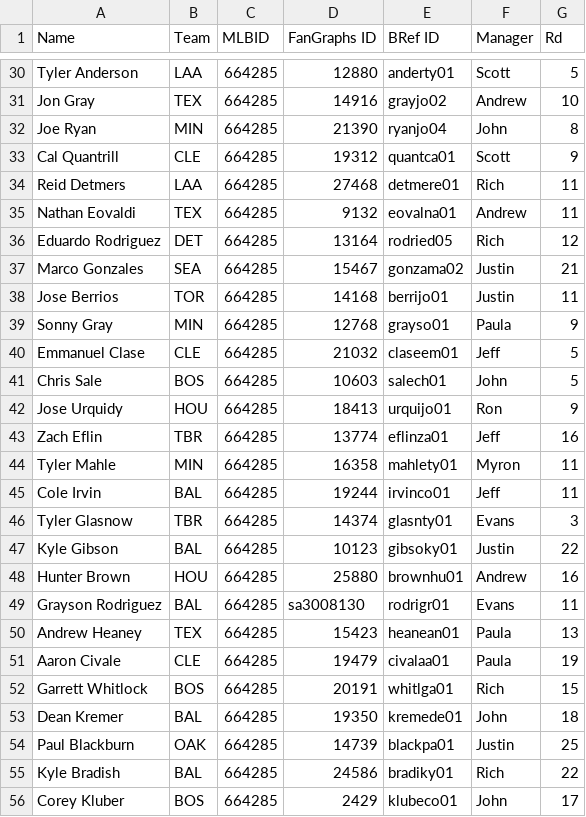
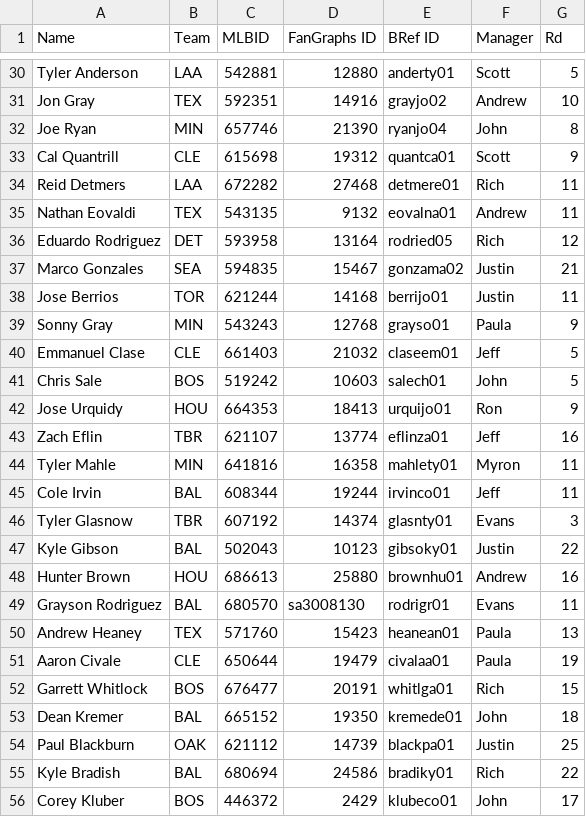
Before and after one commit to AndrewEckart/big-league-baseball-flask, a CSV file: data/2023/pitchers.csv, drawn as a sheet; only a part is shown, gaps mark what is left out; the diff covers the shown part only; the diff names each change by its address in the sheet, - before the commit and + after, or states it on an @@ line.

```diff
--- a/data/2023/pitchers.csv
+++ b/data/2023/pitchers.csv
-C30 (MLBID): 664285
+C30 (MLBID): 542881
-C31 (MLBID): 664285
+C31 (MLBID): 592351
-C32 (MLBID): 664285
+C32 (MLBID): 657746
-C33 (MLBID): 664285
+C33 (MLBID): 615698
-C34 (MLBID): 664285
+C34 (MLBID): 672282
-C35 (MLBID): 664285
+C35 (MLBID): 543135
-C36 (MLBID): 664285
+C36 (MLBID): 593958
-C37 (MLBID): 664285
+C37 (MLBID): 594835
-C38 (MLBID): 664285
+C38 (MLBID): 621244
-C39 (MLBID): 664285
+C39 (MLBID): 543243
-C40 (MLBID): 664285
+C40 (MLBID): 661403
-C41 (MLBID): 664285
+C41 (MLBID): 519242
-C42 (MLBID): 664285
+C42 (MLBID): 664353
-C43 (MLBID): 664285
+C43 (MLBID): 621107
-C44 (MLBID): 664285
+C44 (MLBID): 641816
-C45 (MLBID): 664285
+C45 (MLBID): 608344
-C46 (MLBID): 664285
+C46 (MLBID): 607192
-C47 (MLBID): 664285
+C47 (MLBID): 502043
-C48 (MLBID): 664285
+C48 (MLBID): 686613
-C49 (MLBID): 664285
+C49 (MLBID): 680570
-C50 (MLBID): 664285
+C50 (MLBID): 571760
-C51 (MLBID): 664285
+C51 (MLBID): 650644
-C52 (MLBID): 664285
+C52 (MLBID): 676477
-C53 (MLBID): 664285
+C53 (MLBID): 665152
-C54 (MLBID): 664285
+C54 (MLBID): 621112
-C55 (MLBID): 664285
+C55 (MLBID): 680694
-C56 (MLBID): 664285
+C56 (MLBID): 446372
```
Also changed, not shown: 71 edited cells elsewhere in this file.
